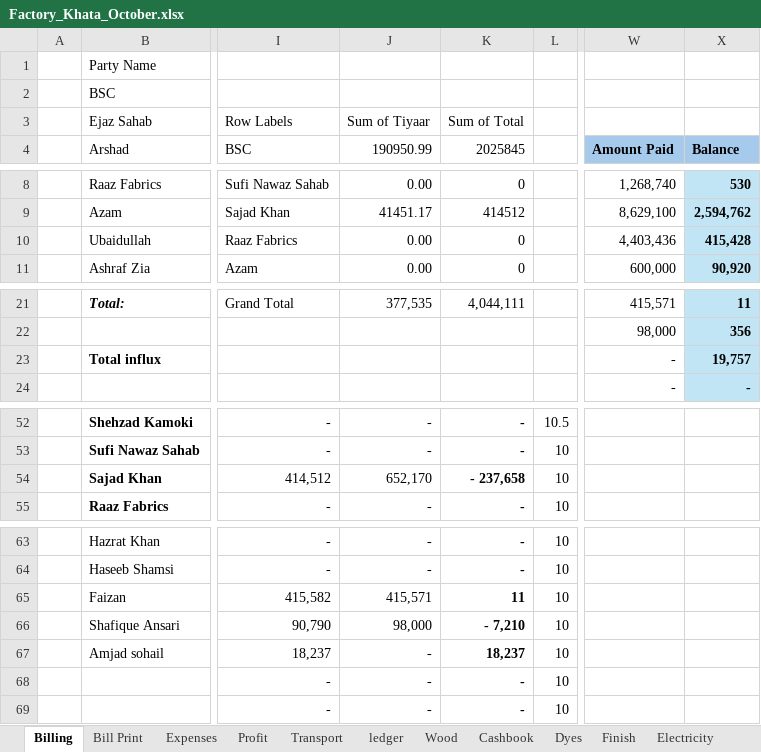
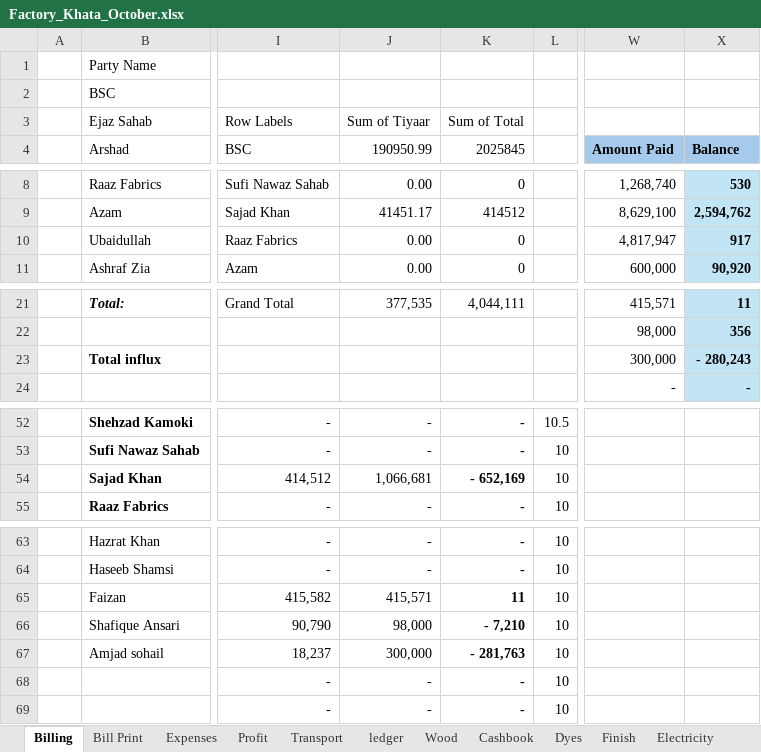
Before and after one commit to omerrazzaq4/AlHamd_Oct, an Excel workbook: Factory_Khata_October.xlsx, sheet Billing, drawn as a sheet; only a part is shown, gaps mark what is left out; values as stored, in another font and other column widths than the file's, no borders; table styles not drawn; the diff names each change by its address in the sheet, - before the commit and + after, or states it on an @@ line.

```diff
--- a/Factory_Khata_October.xlsx (sheet Billing)
+++ b/Factory_Khata_October.xlsx (sheet Billing)
-W10 (Amount Paid): 4,403,436
+W10 (Amount Paid): 4,817,947
-X10 (Balance): 415,428
+X10 (Balance): 917
-W23 (Amount Paid): -
+W23 (Amount Paid): 300,000
-X23 (Balance): 19,757
+X23 (Balance): - 280,243
-J54 (190950.99): 652,170
+J54 (190950.99): 1,066,681
-K54 (2025845): - 237,658
+K54 (2025845): - 652,169
-J67 (190950.99): -
+J67 (190950.99): 300,000
-K67 (2025845): 18,237
+K67 (2025845): - 281,763
```
Also changed, not shown: sheet Cashbook, sheet Profit, sheet Balance, sheet Expenses, sheet Running Acc.
